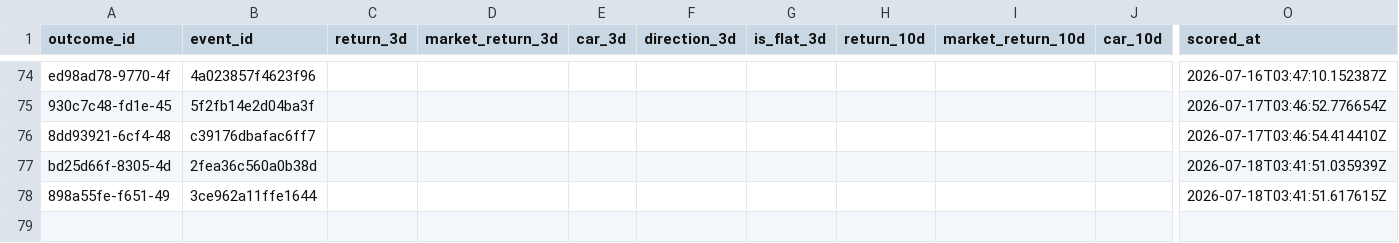
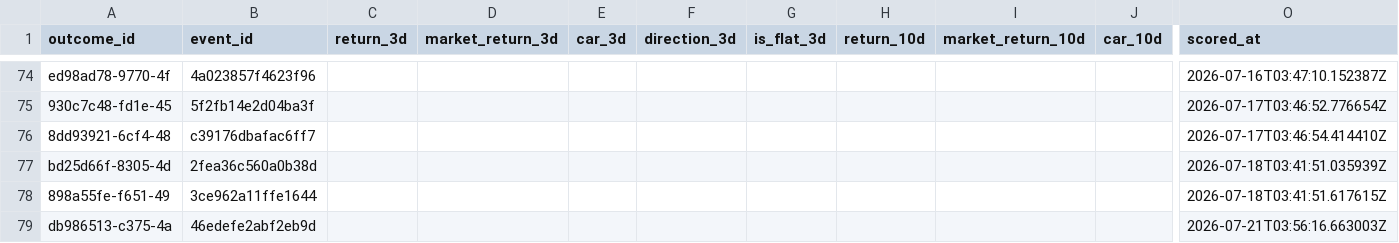
Before and after one commit to Arthurliangli/strategic-event-tracker, a CSV file: data/outcomes/outcomes.csv, drawn as a sheet; only a part is shown, gaps mark what is left out; rows hold the shown columns only; the diff names each change by its address in the sheet, - before the commit and + after, or states it on an @@ line.

Commit message:
score: 2026-07-21 03:56 UTC — auto-update outcomes & scores

```diff
--- a/data/outcomes/outcomes.csv
+++ b/data/outcomes/outcomes.csv
+row 79: db986513-c375-4a | 46edefe2abf2eb9d |  |  |  |  |  |  |  |  | 2026-07-21T03:56:16.663003Z
```
Also changed, not shown: data/outcomes/scores.csv.
